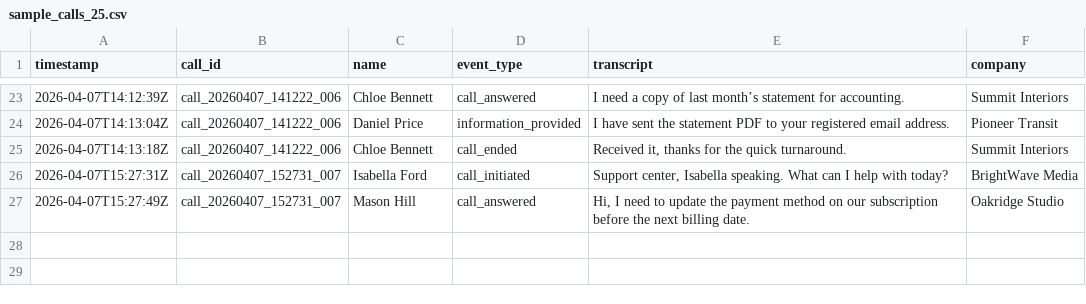
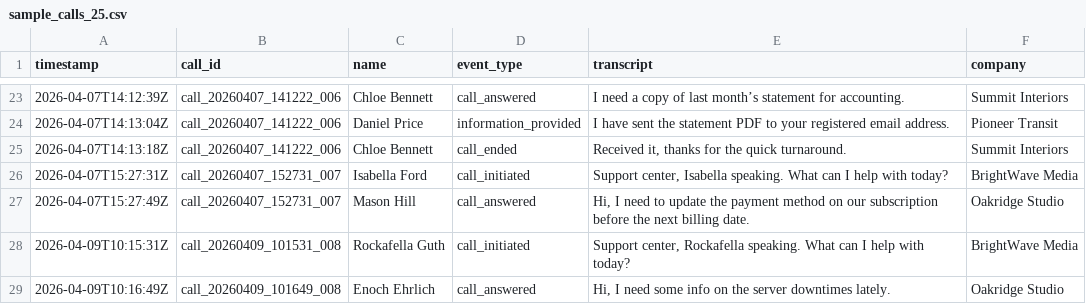
Before and after one commit to pmaier-private/dagster-dbt-learn, a CSV file: sample_data/sample_calls_25.csv, drawn as a sheet; only a part is shown, gaps mark what is left out; the diff names each change by its address in the sheet, - before the commit and + after, or states it on an @@ line.

Commit message:
playing with sensor triggered by file changes

```diff
--- a/sample_data/sample_calls_25.csv
+++ b/sample_data/sample_calls_25.csv
+row 28: 2026-04-09T10:15:31Z | call_20260409_101531_008 | Rockafella Guth | call_initiated | Support center, Rockafella speaking. What can I help with today? | BrightWave Media
+row 29: 2026-04-09T10:16:49Z | call_20260409_101649_008 | Enoch Ehrlich | call_answered | Hi, I need some info on the server downtimes lately. | Oakridge Studio
```
